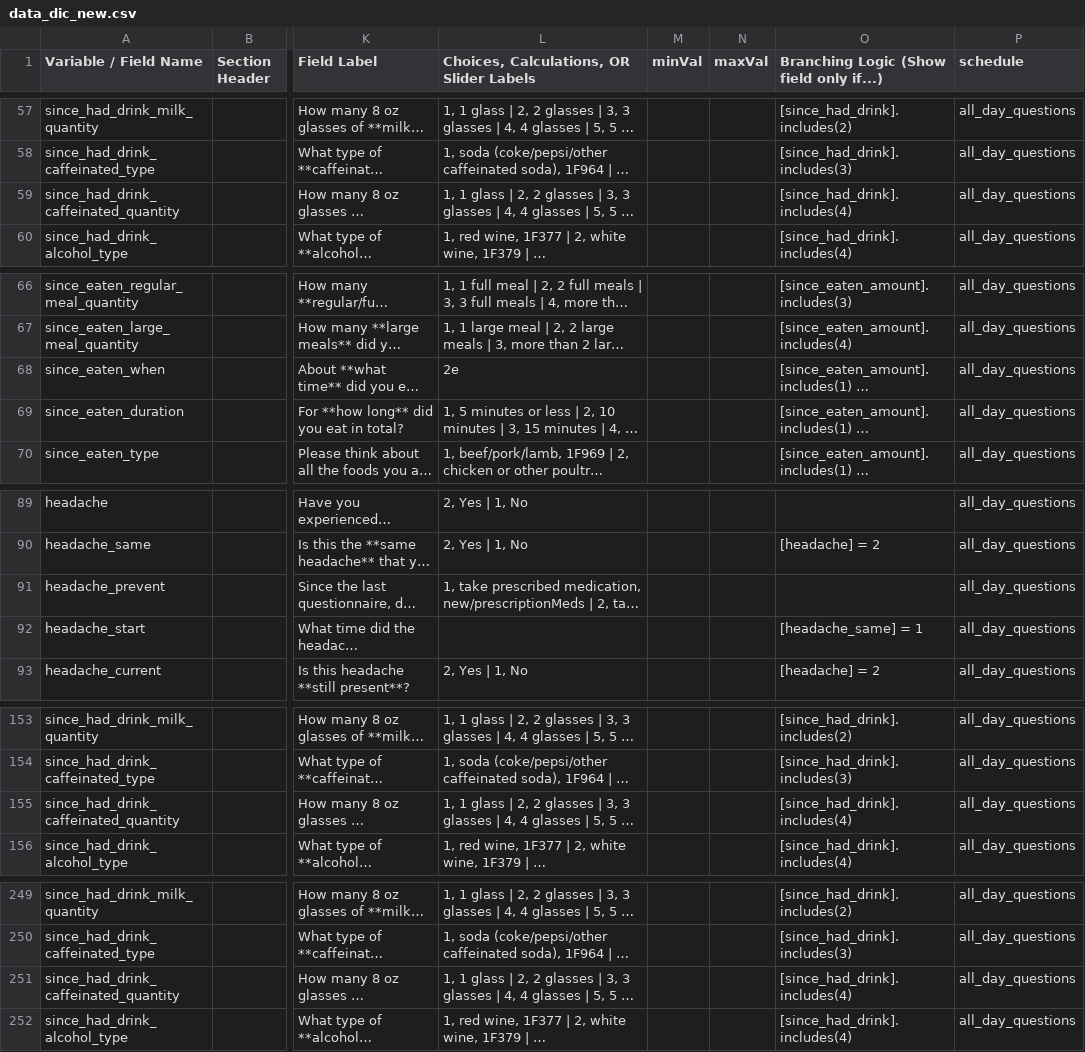
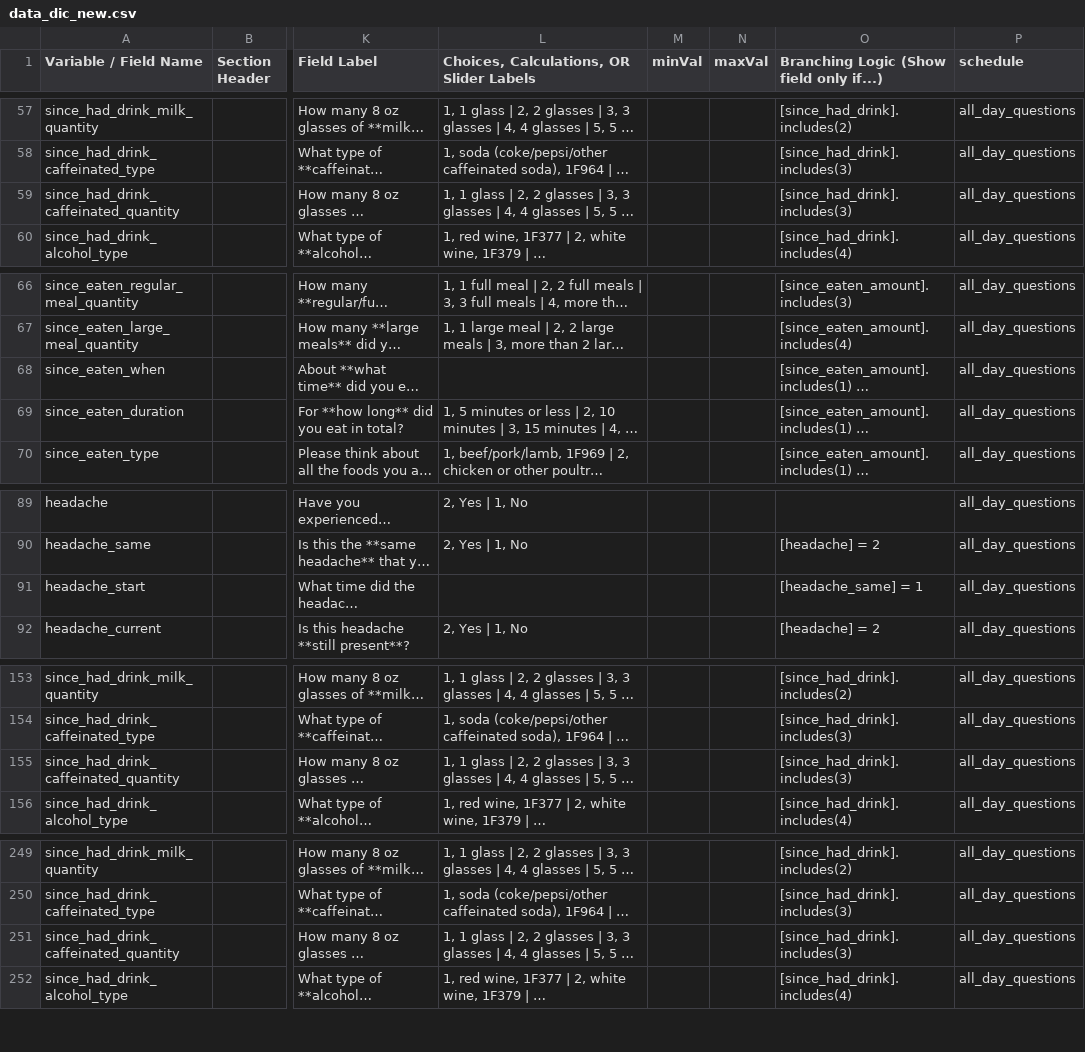
Before and after one commit to ChildMindInstitute/NIMH_EMA_applet, a CSV file: data_dic_new.csv, drawn as a sheet; only a part is shown, gaps mark what is left out; long unchanged cells end in …; the diff covers the shown part only; the diff names each change by its address in the sheet, - before the commit and + after, or states it on an @@ line.

Commit message:
Update v0.23 (conditional logic fixes)
Fixed conditional logic for since_had_drink_caffeinated_quantity, it was [since_had_drink].includes(4) by mistake, corrected to [since_had_drink].includes(3)

Changed order of headache_prevent so that it appears at the end of the headache section

```diff
--- a/data_dic_new.csv
+++ b/data_dic_new.csv
-O59: [since_had_drink].includes(4)
+O59: [since_had_drink].includes(3)
-L68: 2e
+L68: (empty)
@@ row 91 moved to row 113: headache_prevent @@
-O155: [since_had_drink].includes(4)
+O155: [since_had_drink].includes(3)
-O251: [since_had_drink].includes(4)
+O251: [since_had_drink].includes(3)
```
Also changed, not shown: 2 moved rows elsewhere in this file, 7 other files.
